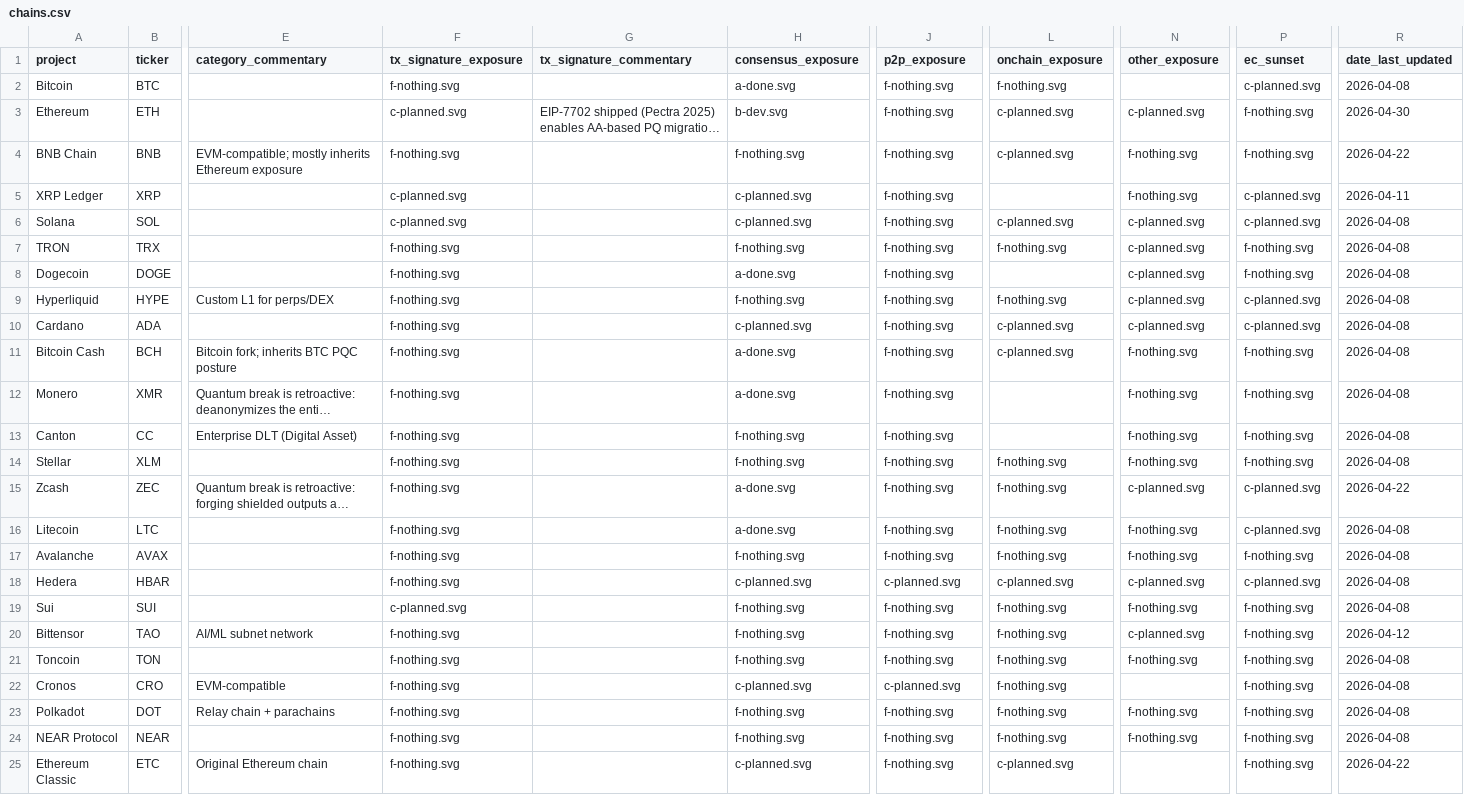
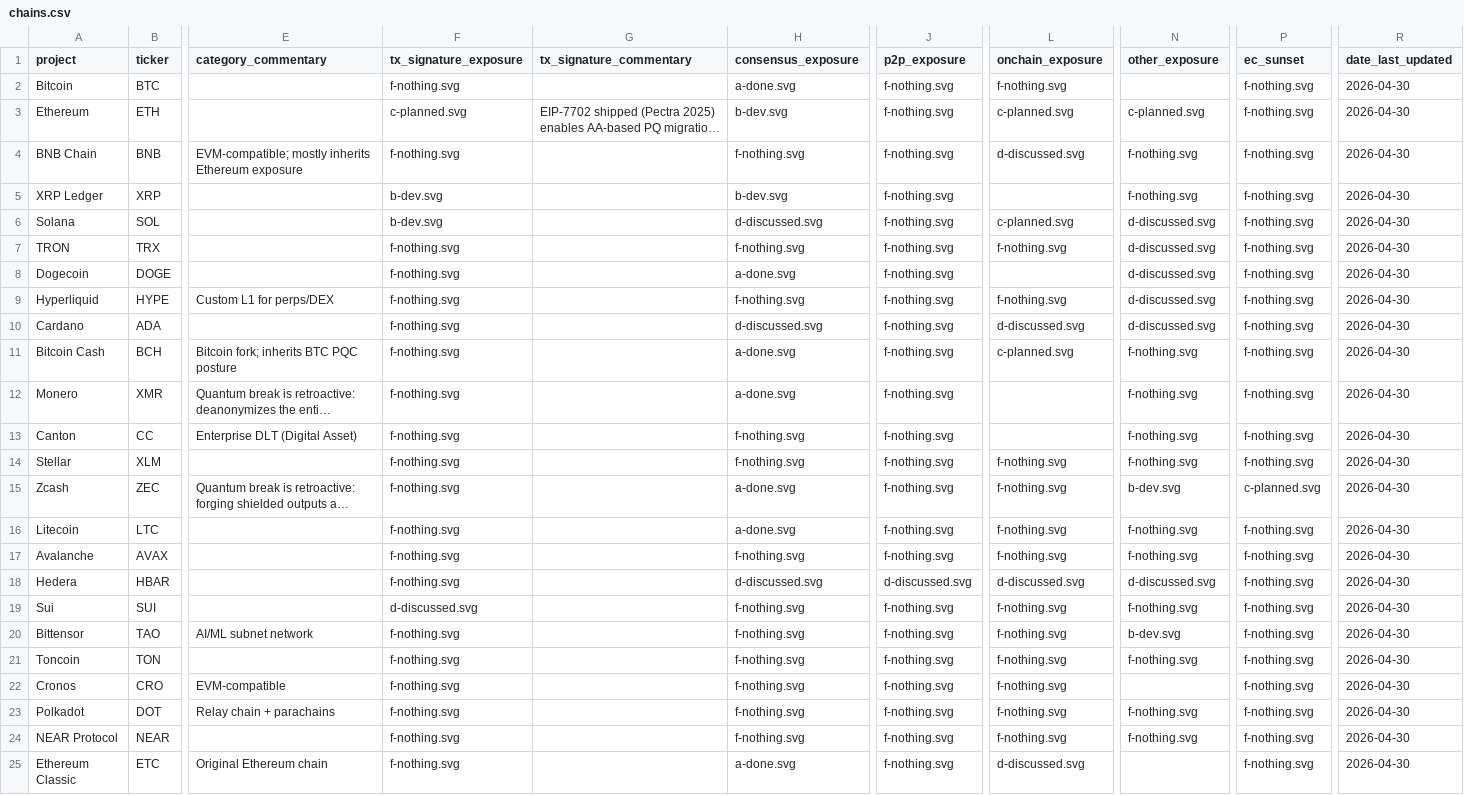
Before and after one commit to tectonic-labs/quantum-tracker-data, a CSV file: chains.csv, drawn as a sheet; only a part is shown, gaps mark what is left out; long unchanged cells end in …; the diff covers the shown part only; the diff names each change by its address in the sheet, - before the commit and + after, or states it on an @@ line.

Commit message:
fix(chains): migrate 53 L1 ratings to 6-state legend
Refines legacy yellow ratings (single-state ⚠️) into the appropriate
6-state sub-state per category rubric: 🔧 In Development / 🗺️ On Roadmap /
⚠️ Discussed. EC Sunset cells move from yellow to ❌ Exposed under the
strict rubric (PQC adoption with continued EC acceptance fails EC sunset).

- 53 rows touched (everything previously legacy-yellow + Ethereum already done)
- 20 chains had EC Sunset shift from yellow to ❌ under strict rubric
- Notable upgrades to 🔧: Algorand (Falcon mainnet opt-in), XRP Ledger (Dilithium AlphaNet), Aptos (SLH-DSA in mainline), Bittensor (ML-KEM pallet), Dash (ML-KEM PR), Quip Network (testnet)
- Mechanical rubric application using existing per-cell commentary; not a deep refresh

```diff
--- a/chains.csv
+++ b/chains.csv
-P2 (ec_sunset): c-planned.svg
+P2 (ec_sunset): f-nothing.svg
-R2 (date_last_updated): 2026-04-08
+R2 (date_last_updated): 2026-04-30
-L4 (onchain_exposure): c-planned.svg
+L4 (onchain_exposure): d-discussed.svg
-R4 (date_last_updated): 2026-04-22
+R4 (date_last_updated): 2026-04-30
-F5:F6 (tx_signature_exposure): c-planned.svg
+F5:F6 (tx_signature_exposure): b-dev.svg
-H5 (consensus_exposure): c-planned.svg
+H5 (consensus_exposure): b-dev.svg
-P5:P6 (ec_sunset): c-planned.svg
+P5:P6 (ec_sunset): f-nothing.svg
-R5 (date_last_updated): 2026-04-11
+R5 (date_last_updated): 2026-04-30
-H6 (consensus_exposure): c-planned.svg
+H6 (consensus_exposure): d-discussed.svg
-N6:N10 (other_exposure): c-planned.svg
+N6:N10 (other_exposure): d-discussed.svg
-R6:R14 (date_last_updated): 2026-04-08
+R6:R14 (date_last_updated): 2026-04-30
-P9:P10 (ec_sunset): c-planned.svg
+P9:P10 (ec_sunset): f-nothing.svg
-H10 (consensus_exposure): c-planned.svg
+H10 (consensus_exposure): d-discussed.svg
-L10 (onchain_exposure): c-planned.svg
+L10 (onchain_exposure): d-discussed.svg
-N15 (other_exposure): c-planned.svg
+N15 (other_exposure): b-dev.svg
-R15 (date_last_updated): 2026-04-22
+R15 (date_last_updated): 2026-04-30
-P16 (ec_sunset): c-planned.svg
+P16 (ec_sunset): f-nothing.svg
-R16:R19 (date_last_updated): 2026-04-08
+R16:R19 (date_last_updated): 2026-04-30
-H18 (consensus_exposure): c-planned.svg
+H18 (consensus_exposure): d-discussed.svg
-J18 (p2p_exposure): c-planned.svg
+J18 (p2p_exposure): d-discussed.svg
-L18 (onchain_exposure): c-planned.svg
+L18 (onchain_exposure): d-discussed.svg
-N18 (other_exposure): c-planned.svg
+N18 (other_exposure): d-discussed.svg
-P18 (ec_sunset): c-planned.svg
+P18 (ec_sunset): f-nothing.svg
-F19 (tx_signature_exposure): c-planned.svg
+F19 (tx_signature_exposure): d-discussed.svg
-N20 (other_exposure): c-planned.svg
+N20 (other_exposure): b-dev.svg
-R20 (date_last_updated): 2026-04-12
+R20 (date_last_updated): 2026-04-30
-R21:R24 (date_last_updated): 2026-04-08
+R21:R24 (date_last_updated): 2026-04-30
-H22 (consensus_exposure): c-planned.svg
+H22 (consensus_exposure): f-nothing.svg
-J22 (p2p_exposure): c-planned.svg
+J22 (p2p_exposure): f-nothing.svg
-H25 (consensus_exposure): c-planned.svg
+H25 (consensus_exposure): a-done.svg
-L25 (onchain_exposure): c-planned.svg
+L25 (onchain_exposure): d-discussed.svg
-R25 (date_last_updated): 2026-04-22
+R25 (date_last_updated): 2026-04-30
```
Also changed, not shown: 77 edited cells elsewhere in this file.
